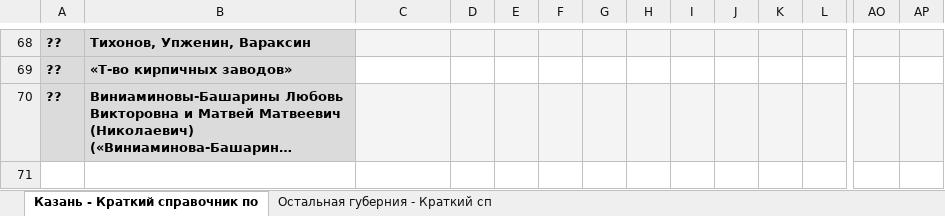
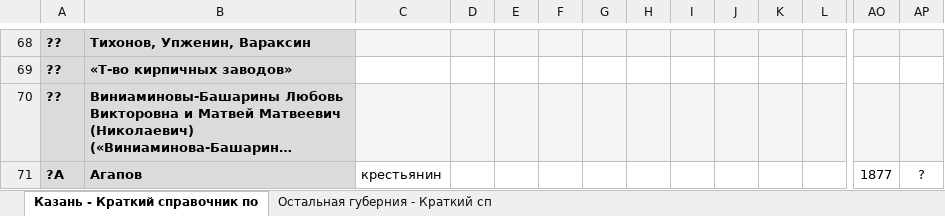
Before and after one commit to bolknote/kazan-bricks, an Excel workbook: Справочник по кирпичам.xlsx, sheet Казань - Краткий справочник по, drawn as a sheet; only a part is shown, gaps mark what is left out; long unchanged cells end in …; values as stored, in another font and other column widths than the file's, no borders; conditional formats not drawn; rows hold the shown columns only; the diff names each change by its address in the sheet, - before the commit and + after, or states it on an @@ line.

Commit message:
Добавлен крест. Агапов

```diff
--- a/Справочник по кирпичам.xlsx (sheet Казань - Краткий справочник по)
+++ b/Справочник по кирпичам.xlsx (sheet Казань - Краткий справочник по)
+row 71: ?А | Агапов | крестьянин |  |  |  |  |  |  |  |  |  | 1877 | ?
```
